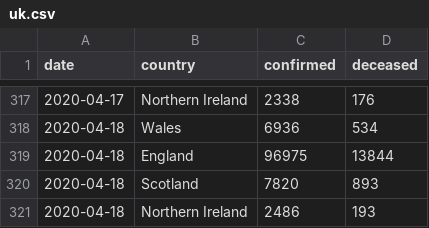
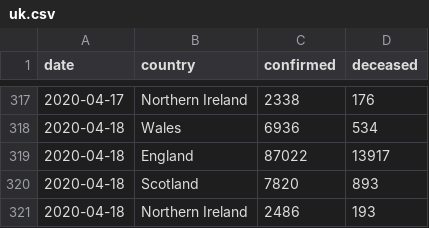
Before and after one commit to boogheta/coronavirus-countries, a CSV file: data/uk.csv, drawn as a sheet; only a part is shown, gaps mark what is left out.

Commit message:
update source data

```diff
--- a/data/uk.csv
+++ b/data/uk.csv
@@ -318,3 +318,3 @@ date,country,confirmed,deceased
 2020-04-18,Wales,6936,534
-2020-04-18,England,96975,13844
+2020-04-18,England,87022,13917
 2020-04-18,Scotland,7820,893
```
